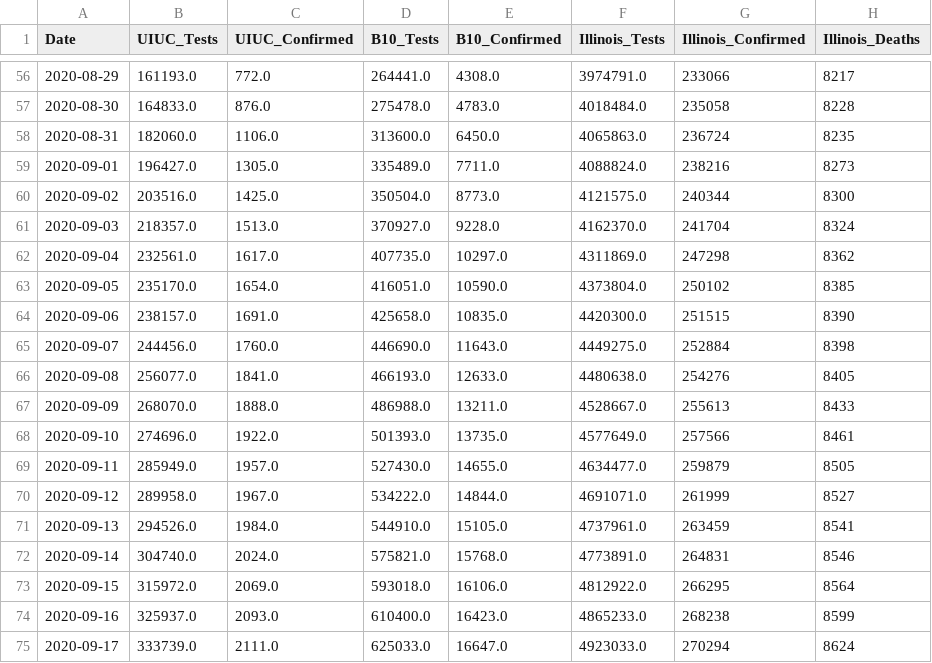
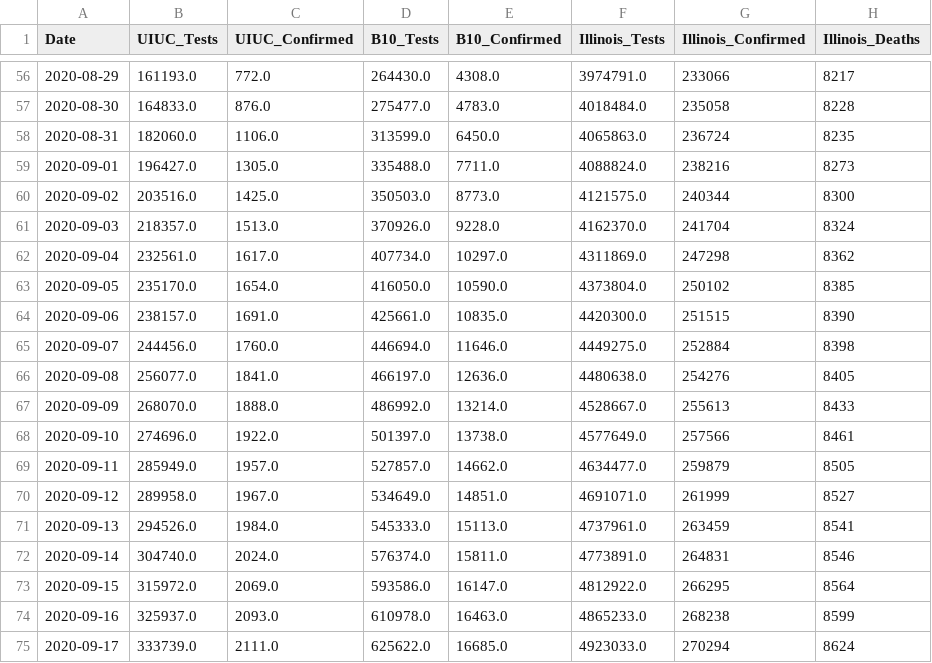
Before and after one commit to wadefagen/college-covid19-dataset, a CSV file: data/detailed/uiuc.csv, drawn as a sheet; only a part is shown, gaps mark what is left out; the diff covers the shown part only; the diff names each change by its address in the sheet, - before the commit and + after, or states it on an @@ line.

```diff
--- a/data/detailed/uiuc.csv
+++ b/data/detailed/uiuc.csv
-D56 (B10_Tests): 264441.0
+D56 (B10_Tests): 264430.0
-D57 (B10_Tests): 275478.0
+D57 (B10_Tests): 275477.0
-D58 (B10_Tests): 313600.0
+D58 (B10_Tests): 313599.0
-D59 (B10_Tests): 335489.0
+D59 (B10_Tests): 335488.0
-D60 (B10_Tests): 350504.0
+D60 (B10_Tests): 350503.0
-D61 (B10_Tests): 370927.0
+D61 (B10_Tests): 370926.0
-D62 (B10_Tests): 407735.0
+D62 (B10_Tests): 407734.0
-D63 (B10_Tests): 416051.0
+D63 (B10_Tests): 416050.0
-D64 (B10_Tests): 425658.0
+D64 (B10_Tests): 425661.0
-D65 (B10_Tests): 446690.0
+D65 (B10_Tests): 446694.0
-E65 (B10_Confirmed): 11643.0
+E65 (B10_Confirmed): 11646.0
-D66 (B10_Tests): 466193.0
+D66 (B10_Tests): 466197.0
-E66 (B10_Confirmed): 12633.0
+E66 (B10_Confirmed): 12636.0
-D67 (B10_Tests): 486988.0
+D67 (B10_Tests): 486992.0
-E67 (B10_Confirmed): 13211.0
+E67 (B10_Confirmed): 13214.0
-D68 (B10_Tests): 501393.0
+D68 (B10_Tests): 501397.0
-E68 (B10_Confirmed): 13735.0
+E68 (B10_Confirmed): 13738.0
-D69 (B10_Tests): 527430.0
+D69 (B10_Tests): 527857.0
-E69 (B10_Confirmed): 14655.0
+E69 (B10_Confirmed): 14662.0
-D70 (B10_Tests): 534222.0
+D70 (B10_Tests): 534649.0
-E70 (B10_Confirmed): 14844.0
+E70 (B10_Confirmed): 14851.0
-D71 (B10_Tests): 544910.0
+D71 (B10_Tests): 545333.0
-E71 (B10_Confirmed): 15105.0
+E71 (B10_Confirmed): 15113.0
-D72 (B10_Tests): 575821.0
+D72 (B10_Tests): 576374.0
-E72 (B10_Confirmed): 15768.0
+E72 (B10_Confirmed): 15811.0
-D73 (B10_Tests): 593018.0
+D73 (B10_Tests): 593586.0
-E73 (B10_Confirmed): 16106.0
+E73 (B10_Confirmed): 16147.0
-D74 (B10_Tests): 610400.0
+D74 (B10_Tests): 610978.0
-E74 (B10_Confirmed): 16423.0
+E74 (B10_Confirmed): 16463.0
-D75 (B10_Tests): 625033.0
+D75 (B10_Tests): 625622.0
-E75 (B10_Confirmed): 16647.0
+E75 (B10_Confirmed): 16685.0
```
Also changed, not shown: 1 added row and 47 edited cells elsewhere in this file, data/daily.csv, data/raw.csv.
